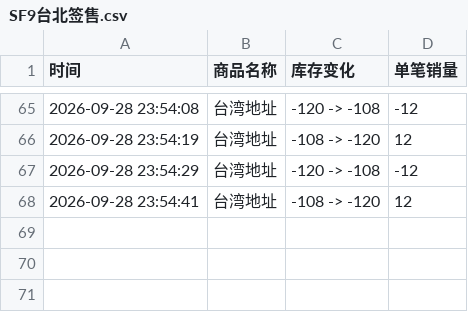
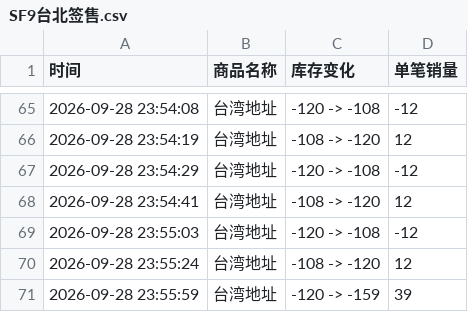
Before and after one commit to Juineii/sf9_km0928, a CSV file: SF9台北签售.csv, drawn as a sheet; only a part is shown, gaps mark what is left out.

Commit message:
自动更新数据 2026-09-28 23:56:02

```diff
--- a/SF9台北签售.csv
+++ b/SF9台北签售.csv
@@ -68 +68,4 @@
 2026-09-28 23:54:41,台湾地址,-108 -> -120,12
+2026-09-28 23:55:03,台湾地址,-120 -> -108,-12
+2026-09-28 23:55:24,台湾地址,-108 -> -120,12
+2026-09-28 23:55:59,台湾地址,-120 -> -159,39
```
